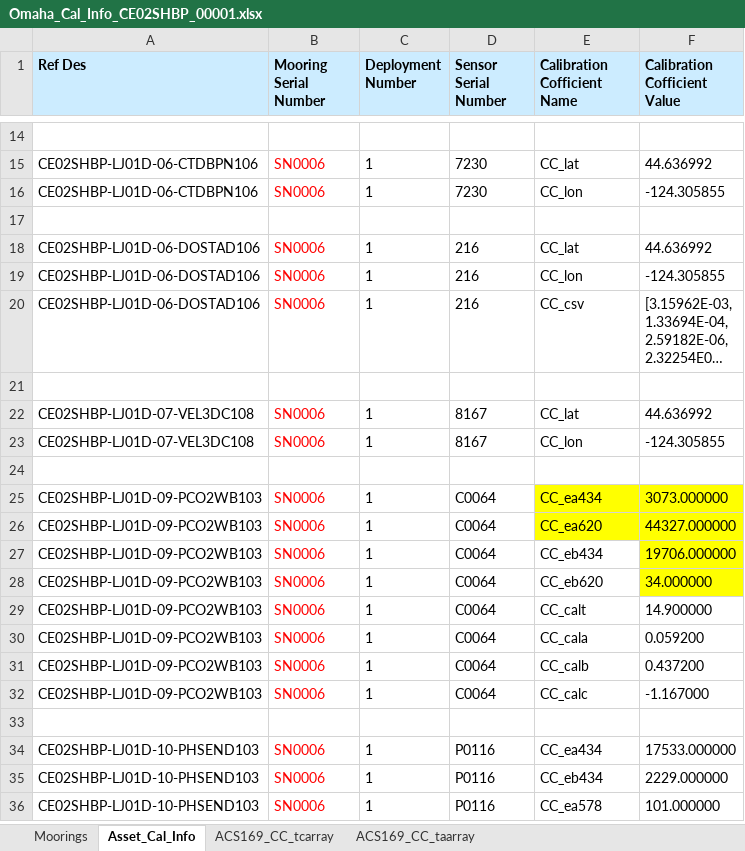
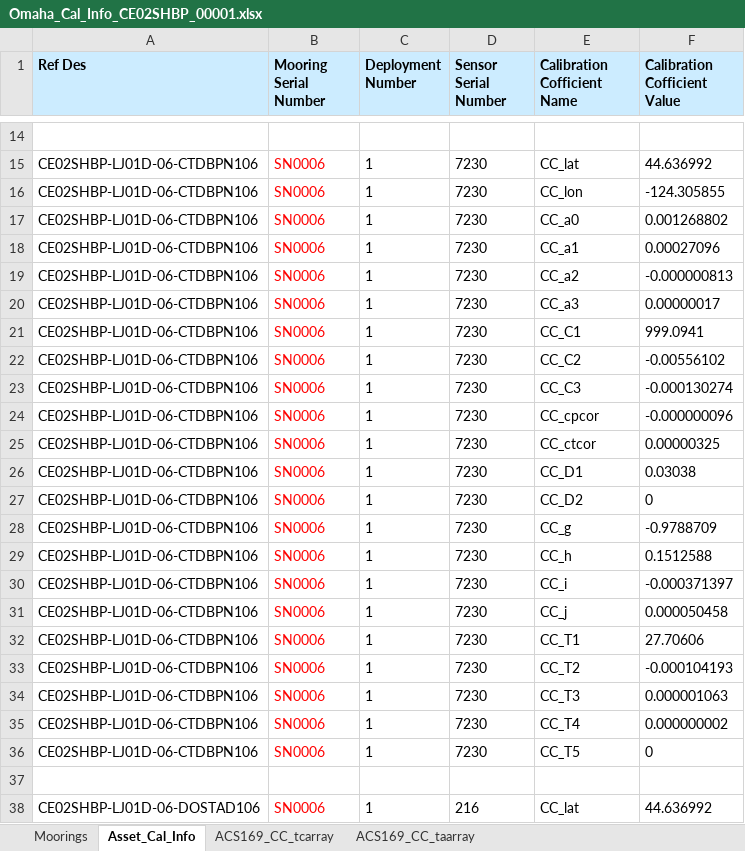
Before and after one commit to oceanobservatories/ingestion-csvs, an Excel workbook: CE02SHBP/Omaha_Cal_Info_CE02SHBP_00001.xlsx, sheet Asset_Cal_Info, drawn as a sheet; only a part is shown, gaps mark what is left out; the shorter side is filled out with more unchanged rows; long unchanged cells end in …; values as stored, in another font and other column widths than the file's, no borders; charts and pictures not drawn; the diff names each change by its address in the sheet, - before the commit and + after, or states it on an @@ line.

Commit message:
added CTD calibration coefficients

```diff
--- a/CE02SHBP/Omaha_Cal_Info_CE02SHBP_00001.xlsx (sheet Asset_Cal_Info)
+++ b/CE02SHBP/Omaha_Cal_Info_CE02SHBP_00001.xlsx (sheet Asset_Cal_Info)
+row 17: CE02SHBP-LJ01D-06-CTDBPN106 | SN0006 | 1 | 7230 | CC_a0 | 0.001268802
+row 18: CE02SHBP-LJ01D-06-CTDBPN106 | SN0006 | 1 | 7230 | CC_a1 | 0.00027096
+row 19: CE02SHBP-LJ01D-06-CTDBPN106 | SN0006 | 1 | 7230 | CC_a2 | -0.000000813
+row 20: CE02SHBP-LJ01D-06-CTDBPN106 | SN0006 | 1 | 7230 | CC_a3 | 0.00000017
+row 21: CE02SHBP-LJ01D-06-CTDBPN106 | SN0006 | 1 | 7230 | CC_C1 | 999.0941
+row 22: CE02SHBP-LJ01D-06-CTDBPN106 | SN0006 | 1 | 7230 | CC_C2 | -0.00556102
+row 23: CE02SHBP-LJ01D-06-CTDBPN106 | SN0006 | 1 | 7230 | CC_C3 | -0.000130274
+row 24: CE02SHBP-LJ01D-06-CTDBPN106 | SN0006 | 1 | 7230 | CC_cpcor | -0.000000096
+row 25: CE02SHBP-LJ01D-06-CTDBPN106 | SN0006 | 1 | 7230 | CC_ctcor | 0.00000325
+row 26: CE02SHBP-LJ01D-06-CTDBPN106 | SN0006 | 1 | 7230 | CC_D1 | 0.03038
+row 27: CE02SHBP-LJ01D-06-CTDBPN106 | SN0006 | 1 | 7230 | CC_D2 | 0
+row 28: CE02SHBP-LJ01D-06-CTDBPN106 | SN0006 | 1 | 7230 | CC_g | -0.9788709
+row 29: CE02SHBP-LJ01D-06-CTDBPN106 | SN0006 | 1 | 7230 | CC_h | 0.1512588
+row 30: CE02SHBP-LJ01D-06-CTDBPN106 | SN0006 | 1 | 7230 | CC_i | -0.000371397
+row 31: CE02SHBP-LJ01D-06-CTDBPN106 | SN0006 | 1 | 7230 | CC_j | 0.000050458
+row 32: CE02SHBP-LJ01D-06-CTDBPN106 | SN0006 | 1 | 7230 | CC_T1 | 27.70606
+row 33: CE02SHBP-LJ01D-06-CTDBPN106 | SN0006 | 1 | 7230 | CC_T2 | -0.000104193
+row 34: CE02SHBP-LJ01D-06-CTDBPN106 | SN0006 | 1 | 7230 | CC_T3 | 0.000001063
+row 35: CE02SHBP-LJ01D-06-CTDBPN106 | SN0006 | 1 | 7230 | CC_T4 | 0.000000002
+row 36: CE02SHBP-LJ01D-06-CTDBPN106 | SN0006 | 1 | 7230 | CC_T5 | 0
```
Also changed, not shown: charts or pictures, CE02SHBP/Omaha_Cal_Info_CE02SHBP_00002.xlsx, CE04OSPS/Omaha_Cal_Info_CE04OSPS_00001.xlsx, 13 other files.
